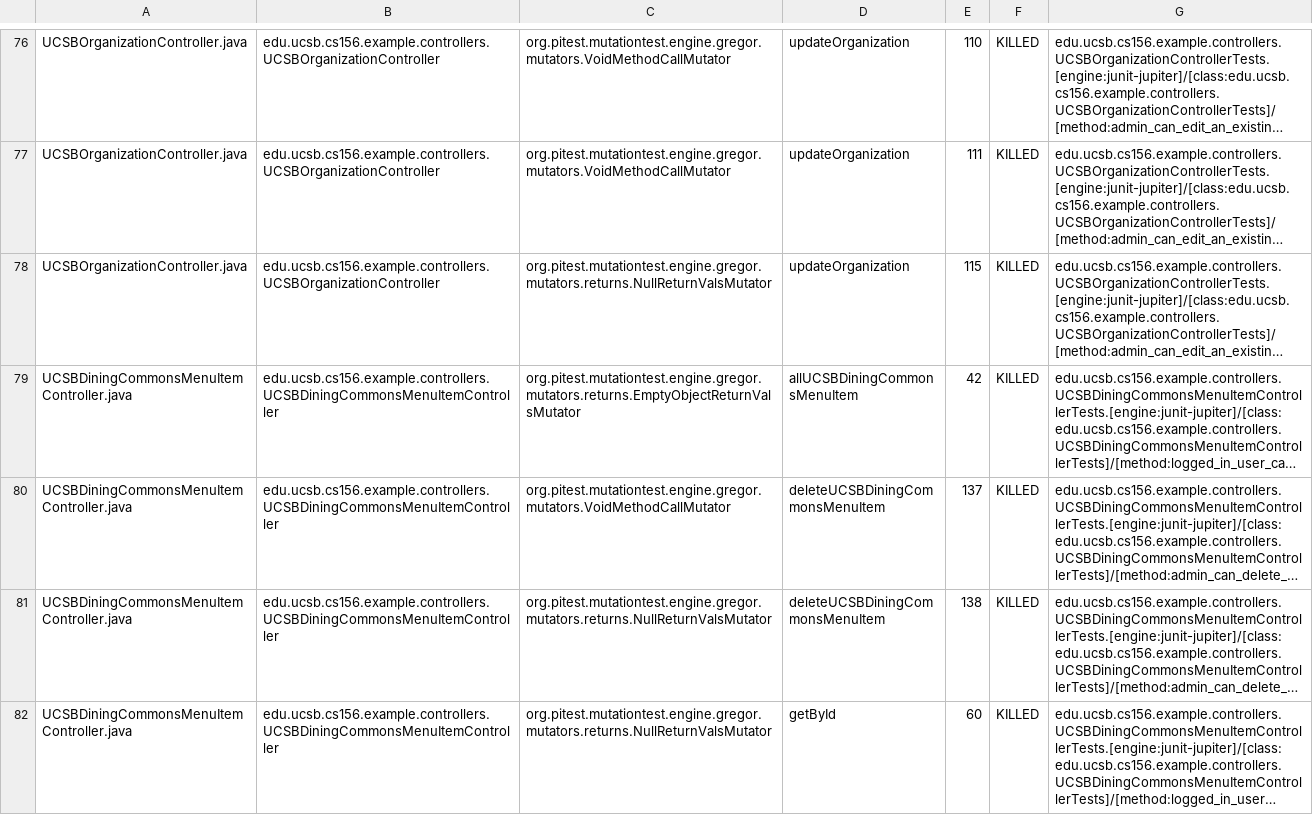
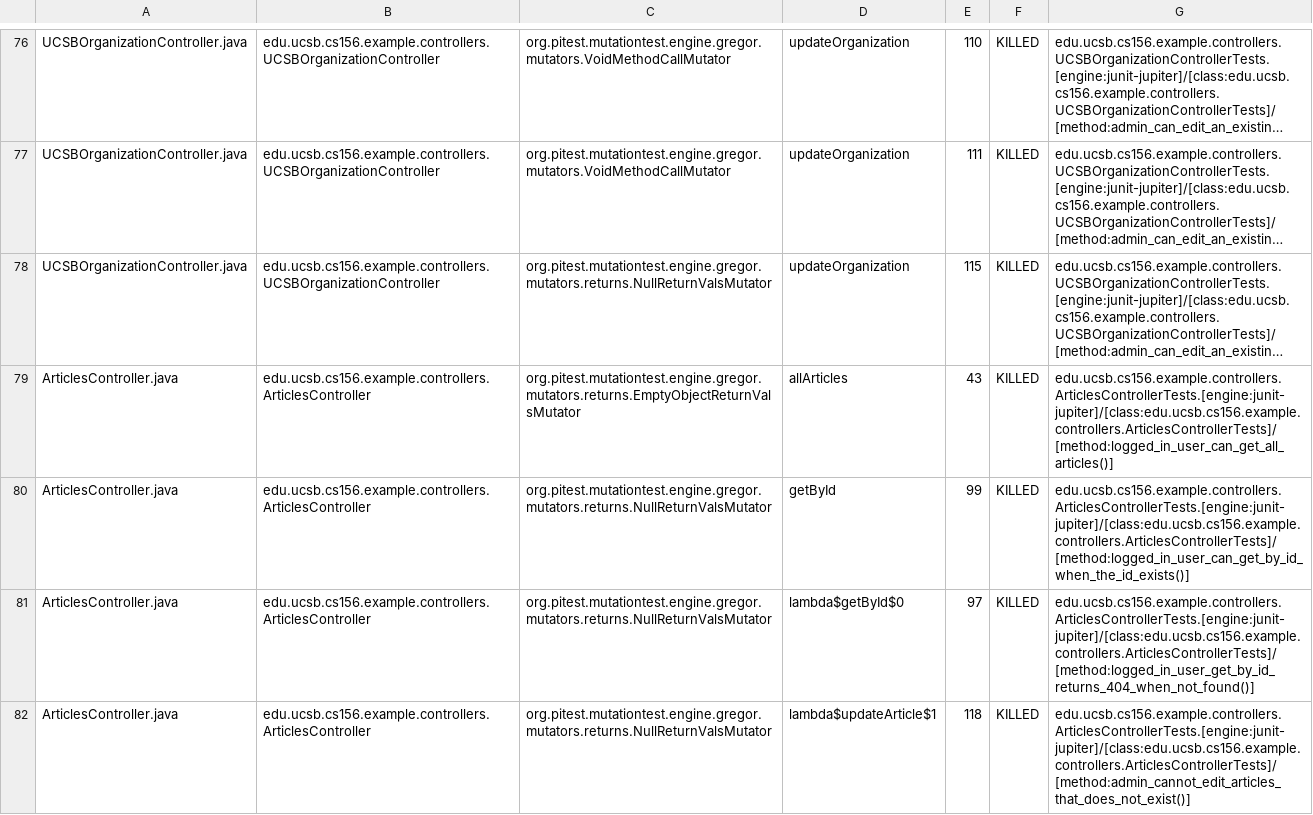
Before and after one commit to ucsb-cs156-f25/team01-f25-14, a CSV file: pitest/mutations.csv, drawn as a sheet; only a part is shown, gaps mark what is left out; the shorter side is filled out with more unchanged rows; long unchanged cells end in …; the diff covers the shown part only; the diff names each change by its address in the sheet, - before the commit and + after, or states it on an @@ line.

Commit message:
Deploying to gh-pages from @ ucsb-cs156-f25/team01-f25-14@7bc4f097872e1560ccd33910037561bf7b182815 🚀

```diff
--- a/pitest/mutations.csv
+++ b/pitest/mutations.csv
+row 79: ArticlesController.java | edu.ucsb.cs156.example.controllers.ArticlesController | org.pitest.mutationtest.engine.gregor.mutators.returns.EmptyObjectReturnValsMutator | allArticles | 43 | KILLED | edu.ucsb.cs156.example.controllers.ArticlesControllerTests.[engine:junit-jupiter]/[class:edu.ucsb.cs156.example.controllers.ArticlesControllerTests]/[method:logged_in_user_can_get_all_articles()]
+row 80: ArticlesController.java | edu.ucsb.cs156.example.controllers.ArticlesController | org.pitest.mutationtest.engine.gregor.mutators.returns.NullReturnValsMutator | getById | 99 | KILLED | edu.ucsb.cs156.example.controllers.ArticlesControllerTests.[engine:junit-jupiter]/[class:edu.ucsb.cs156.example.controllers.ArticlesControllerTests]/[method:logged_in_user_can_get_by_id_when_the_id_exists()]
+row 81: ArticlesController.java | edu.ucsb.cs156.example.controllers.ArticlesController | org.pitest.mutationtest.engine.gregor.mutators.returns.NullReturnValsMutator | lambda$getById$0 | 97 | KILLED | edu.ucsb.cs156.example.controllers.ArticlesControllerTests.[engine:junit-jupiter]/[class:edu.ucsb.cs156.example.controllers.ArticlesControllerTests]/[method:logged_in_user_get_by_id_returns_404_when_not_found()]
+row 82: ArticlesController.java | edu.ucsb.cs156.example.controllers.ArticlesController | org.pitest.mutationtest.engine.gregor.mutators.returns.NullReturnValsMutator | lambda$updateArticle$1 | 118 | KILLED | edu.ucsb.cs156.example.controllers.ArticlesControllerTests.[engine:junit-jupiter]/[class:edu.ucsb.cs156.example.controllers.ArticlesControllerTests]/[method:admin_cannot_edit_articles_that_does_not_exist()]
```
Also changed, not shown: 10 added rows, 7 removed rows, 2 moved rows and 8 edited cells elsewhere in this file, 23 other files.
